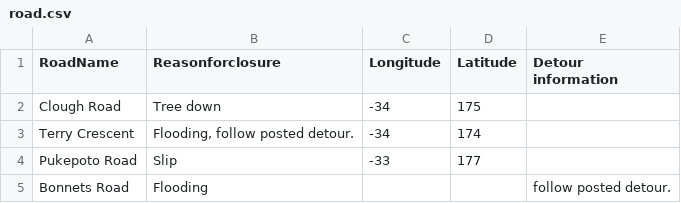
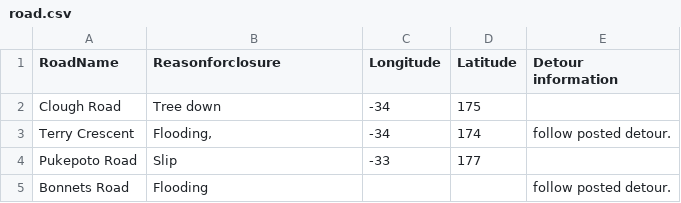
Before and after one commit to almokinsgov/testbed, a CSV file: road.csv, drawn as a sheet.

Commit message:
Update road.csv from Power Automate 2

```diff
--- a/road.csv
+++ b/road.csv
@@ -2,3 +2,3 @@ RoadName,Reasonforclosure,Longitude,Latitude,Detour information
 Clough Road,Tree down,-34,175,
-Terry Crescent ,"Flooding, follow posted detour. ",-34,174,
+Terry Crescent ,"Flooding, ",-34,174,follow posted detour.
 Pukepoto Road,Slip,-33,177,
```
